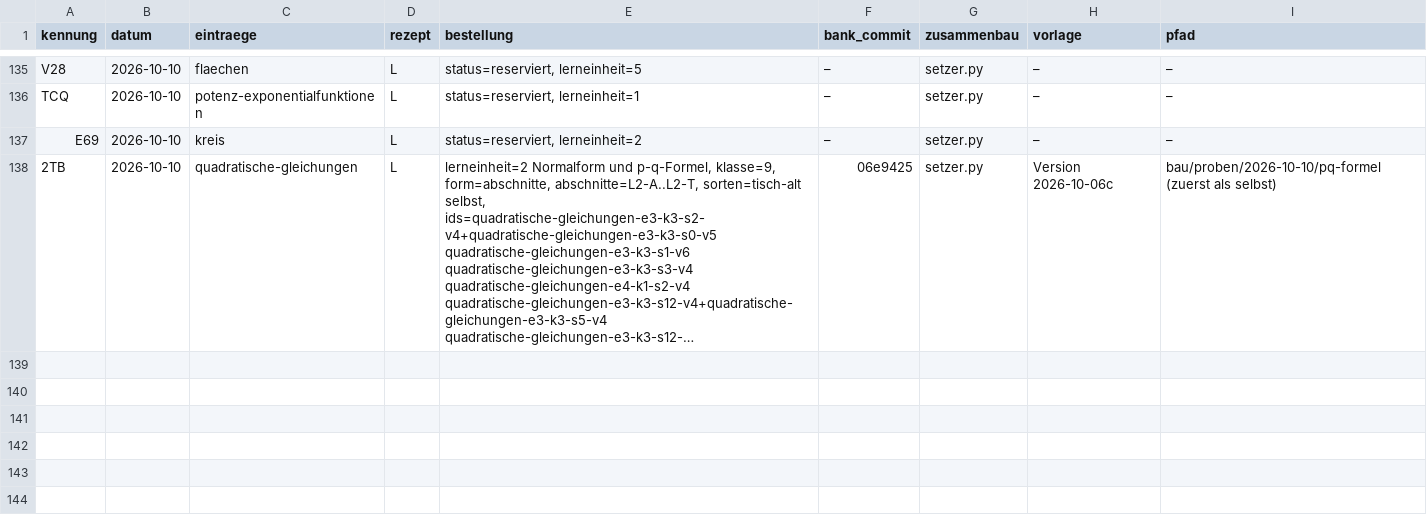
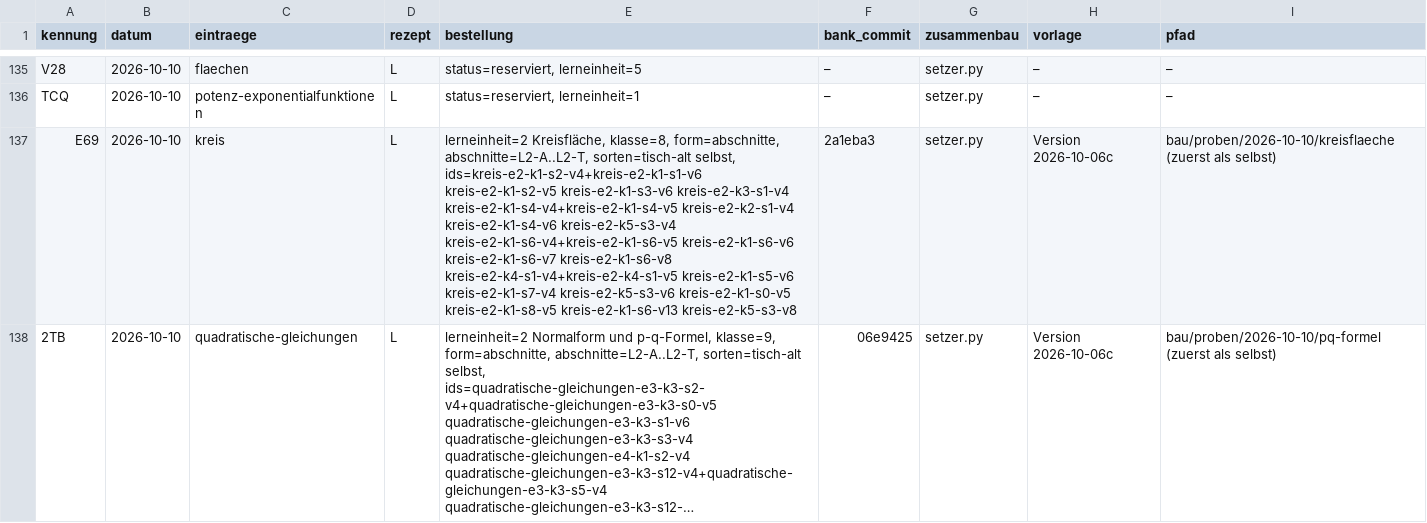
Before and after one commit to hz-0801/aufgabenbank, a CSV file: bau/register.csv, drawn as a sheet; only a part is shown, gaps mark what is left out; long unchanged cells end in …; the diff names each change by its address in the sheet, - before the commit and + after, or states it on an @@ line.

```diff
--- a/bau/register.csv
+++ b/bau/register.csv
-E137 (bestellung): status=reserviert, lerneinheit=2
+E137 (bestellung): lerneinheit=2 Kreisfläche, klasse=8, form=abschnitte, abschnitte=L2-A..L2-T, sorten=tisch-alt selbst, ids=kreis-e2-k1-s2-v4+kreis-e2-k1-s1-v6 kreis-e2-k1-s2-v5 kreis-e2-k1-s3-v6 kreis-e2-k3-s1-v4 kreis-e2-k1-s4-v4+kreis-e2-k1-s4-v5 kreis-e2-k2-s1-v4 kreis-e2-k1-s4-v6 kreis-e2-k5-s3-v4 kreis-e2-k1-s6-v4+kreis-e2-k1-s6-v5 kreis-e2-k1-s6-v6 kreis-e2-k1-s6-v7 kreis-e2-k1-s6-v8 kreis-e2-k4-s1-v4+kreis-e2-k4-s1-v5 kreis-e2-k1-s5-v6 kreis-e2-k1-s7-v4 kreis-e2-k5-s3-v6 kreis-e2-k1-s0-v5 kreis-e2-k1-s8-v5 kreis-e2-k1-s6-v13 kreis-e2-k5-s3-v8
-F137 (bank_commit): –
+F137 (bank_commit): 2a1eba3
-H137 (vorlage): –
+H137 (vorlage): Version 2026-10-06c
-I137 (pfad): –
+I137 (pfad): bau/proben/2026-10-10/kreisflaeche (zuerst als selbst)
```
Also changed, not shown: 15 other files.
